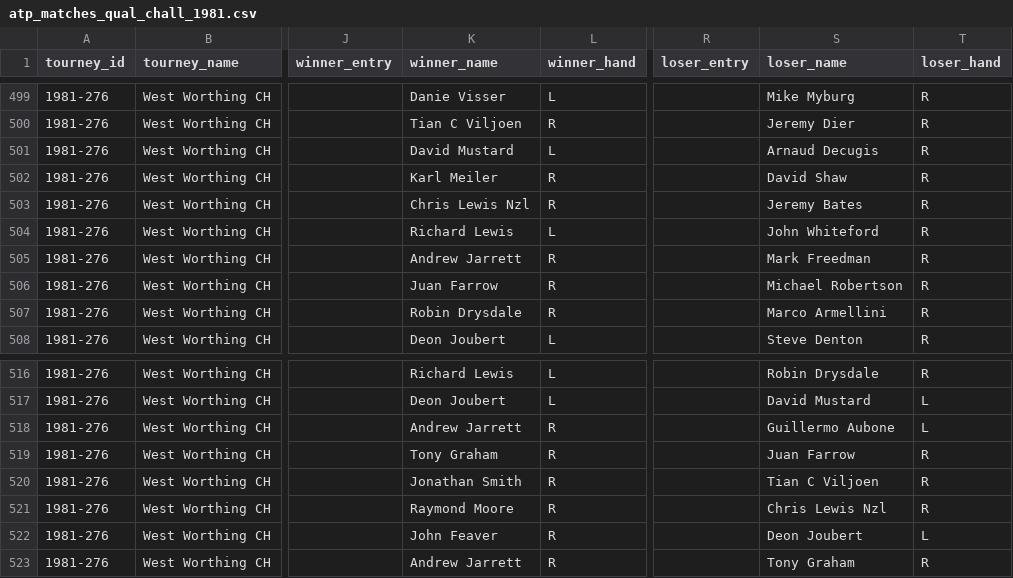
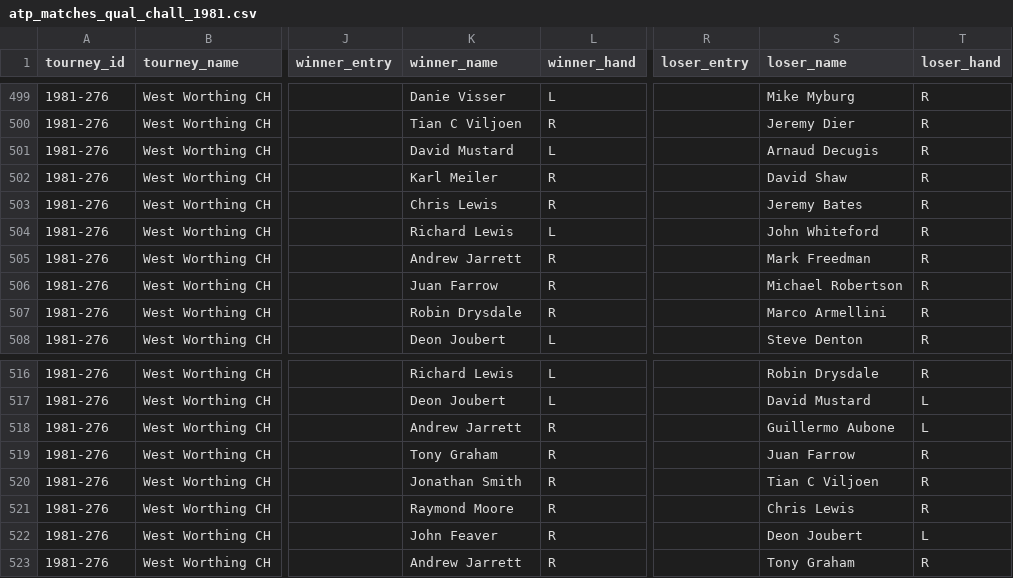
Before and after one commit to JeffSackmann/tennis_atp, a CSV file: atp_matches_qual_chall_1981.csv, drawn as a sheet; only a part is shown, gaps mark what is left out; the diff names each change by its address in the sheet, - before the commit and + after, or states it on an @@ line.

```diff
--- a/atp_matches_qual_chall_1981.csv
+++ b/atp_matches_qual_chall_1981.csv
-K503 (winner_name): Chris Lewis Nzl
+K503 (winner_name): Chris Lewis
-S521 (loser_name): Chris Lewis Nzl
+S521 (loser_name): Chris Lewis
```
Also changed, not shown: atp_matches_1981.csv, atp_matches_2013.csv, 11 other files.
